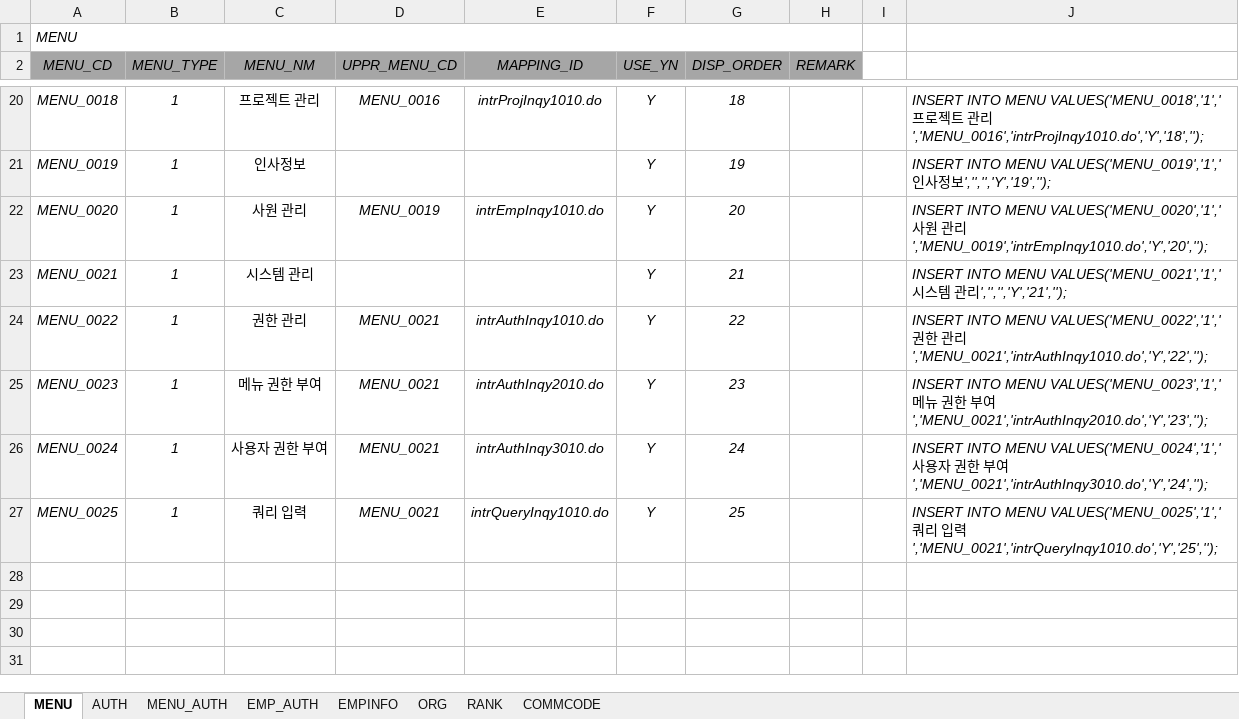
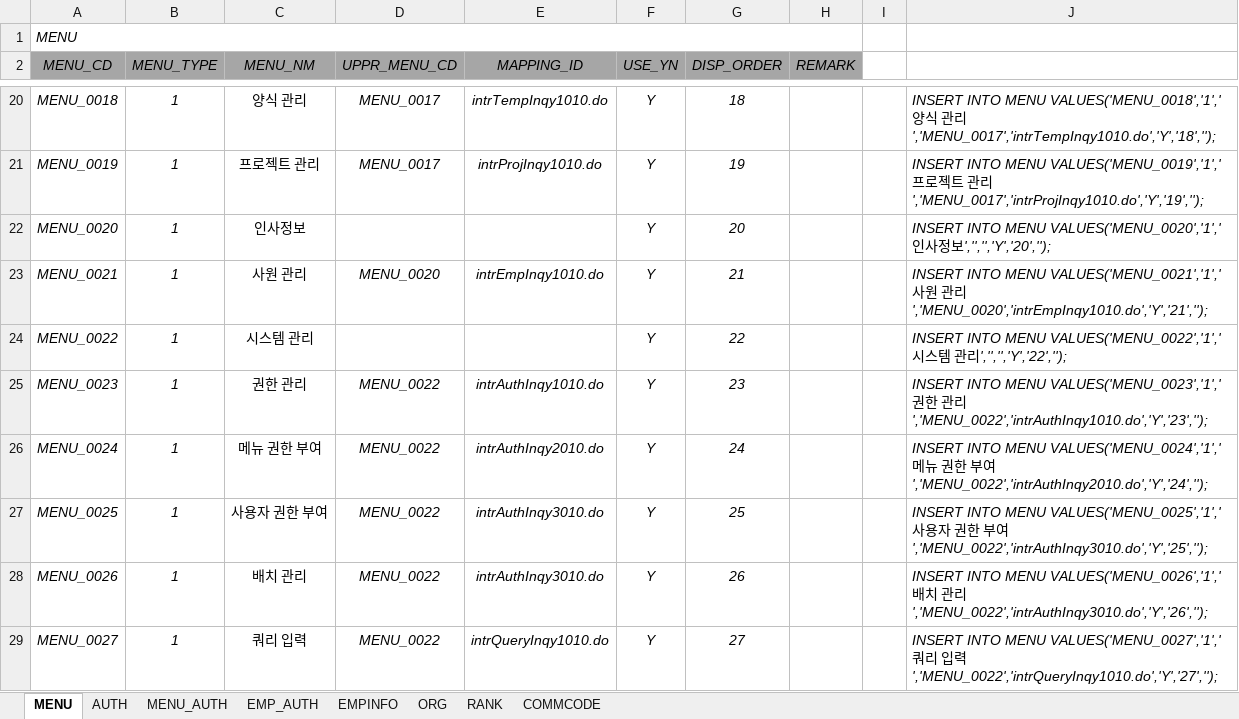
Before and after one commit to hikr90/hikr90, an Excel workbook: 02.프로젝트/01.인트라넷/01.설계/인트라넷 데이터.xlsx, sheet MENU, drawn as a sheet; only a part is shown, gaps mark what is left out; values as stored, in another font and other column widths than the file's, no borders; the diff covers the shown part only; the diff names each change by its address in the sheet, - before the commit and + after, or states it on an @@ line.

```diff
--- a/02.프로젝트/01.인트라넷/01.설계/인트라넷 데이터.xlsx (sheet MENU)
+++ b/02.프로젝트/01.인트라넷/01.설계/인트라넷 데이터.xlsx (sheet MENU)
-C20 (MENU_NM): 프로젝트 관리
+C20 (MENU_NM): 양식 관리
-D20 (UPPR_MENU_CD): MENU_0016
+D20 (UPPR_MENU_CD): MENU_0017
-E20 (MAPPING_ID): intrProjInqy1010.do
+E20 (MAPPING_ID): intrTempInqy1010.do
-J20: …MENU VALUES('MENU_0018','1','프로젝트 관리','MENU_0016','intrProjInqy1010.do','Y','18','');
+J20: …MENU VALUES('MENU_0018','1','양식 관리','MENU_0017','intrTempInqy1010.do','Y','18','');
-C21 (MENU_NM): 인사정보
+C21 (MENU_NM): 프로젝트 관리
-D21 (UPPR_MENU_CD): (empty)
+D21 (UPPR_MENU_CD): MENU_0017
-E21 (MAPPING_ID): (empty)
+E21 (MAPPING_ID): intrProjInqy1010.do
-J21: …MENU VALUES('MENU_0019','1','인사정보','','','Y','19','');
+J21: …MENU VALUES('MENU_0019','1','프로젝트 관리','MENU_0017','intrProjInqy1010.do','Y','19','');
-C22 (MENU_NM): 사원 관리
+C22 (MENU_NM): 인사정보
-D22 (UPPR_MENU_CD): MENU_0019
+D22 (UPPR_MENU_CD): (empty)
-E22 (MAPPING_ID): intrEmpInqy1010.do
+E22 (MAPPING_ID): (empty)
-J22: …MENU VALUES('MENU_0020','1','사원 관리','MENU_0019','intrEmpInqy1010.do','Y','20','');
+J22: …MENU VALUES('MENU_0020','1','인사정보','','','Y','20','');
-C23 (MENU_NM): 시스템 관리
+C23 (MENU_NM): 사원 관리
-D23 (UPPR_MENU_CD): (empty)
+D23 (UPPR_MENU_CD): MENU_0020
-E23 (MAPPING_ID): (empty)
+E23 (MAPPING_ID): intrEmpInqy1010.do
-J23: …MENU VALUES('MENU_0021','1','시스템 관리','','','Y','21','');
+J23: …MENU VALUES('MENU_0021','1','사원 관리','MENU_0020','intrEmpInqy1010.do','Y','21','');
-C24 (MENU_NM): 권한 관리
+C24 (MENU_NM): 시스템 관리
-D24 (UPPR_MENU_CD): MENU_0021
+D24 (UPPR_MENU_CD): (empty)
-E24 (MAPPING_ID): intrAuthInqy1010.do
+E24 (MAPPING_ID): (empty)
-J24: …MENU VALUES('MENU_0022','1','권한 관리','MENU_0021','intrAuthInqy1010.do','Y','22','');
+J24: …MENU VALUES('MENU_0022','1','시스템 관리','','','Y','22','');
-C25 (MENU_NM): 메뉴 권한 부여
+C25 (MENU_NM): 권한 관리
-D25:D27 (UPPR_MENU_CD): MENU_0021
+D25:D27 (UPPR_MENU_CD): MENU_0022
-E25 (MAPPING_ID): intrAuthInqy2010.do
+E25 (MAPPING_ID): intrAuthInqy1010.do
-J25: …MENU VALUES('MENU_0023','1','메뉴 권한 부여','MENU_0021','intrAuthInqy2010.do','Y','23','');
+J25: …MENU VALUES('MENU_0023','1','권한 관리','MENU_0022','intrAuthInqy1010.do','Y','23','');
-C26 (MENU_NM): 사용자 권한 부여
+C26 (MENU_NM): 메뉴 권한 부여
-E26 (MAPPING_ID): intrAuthInqy3010.do
+E26 (MAPPING_ID): intrAuthInqy2010.do
-J26: …MENU VALUES('MENU_0024','1','사용자 권한 부여','MENU_0021','intrAuthInqy3010.do','Y','24','');
+J26: …MENU VALUES('MENU_0024','1','메뉴 권한 부여','MENU_0022','intrAuthInqy2010.do','Y','24','');
-C27 (MENU_NM): 쿼리 입력
+C27 (MENU_NM): 사용자 권한 부여
-E27 (MAPPING_ID): intrQueryInqy1010.do
+E27 (MAPPING_ID): intrAuthInqy3010.do
-J27: …MENU VALUES('MENU_0025','1','쿼리 입력','MENU_0021','intrQueryInqy1010.do','Y','25','');
+J27: …MENU VALUES('MENU_0025','1','사용자 권한 부여','MENU_0022','intrAuthInqy3010.do','Y','25','');
+row 28: MENU_0026 | 1 | 배치 관리 | MENU_0022 | intrAuthInqy3010.do | Y | 26 |  |  | INSERT INTO MENU VALUES('MENU_0026','1','배치 관리','MENU_0022','intrAuthInqy3010.do','Y','26','');
+row 29: MENU_0027 | 1 | 쿼리 입력 | MENU_0022 | intrQueryInqy1010.do | Y | 27 |  |  | INSERT INTO MENU VALUES('MENU_0027','1','쿼리 입력','MENU_0022','intrQueryInqy1010.do','Y','27','');
```
Also changed, not shown: 33 edited cells elsewhere in this sheet, sheet MENU_AUTH, 55 other files.
